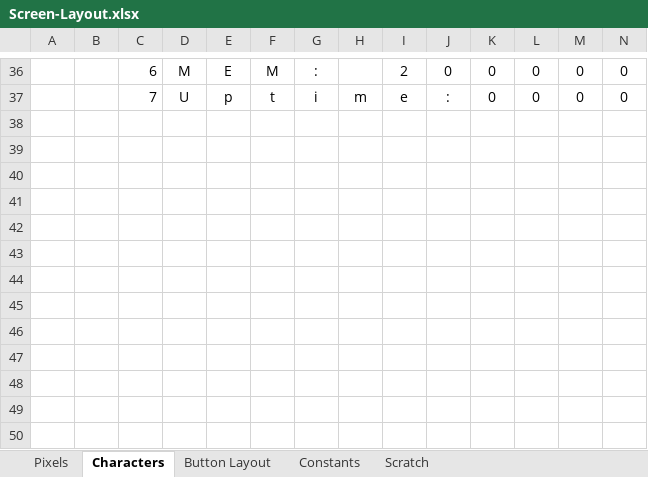
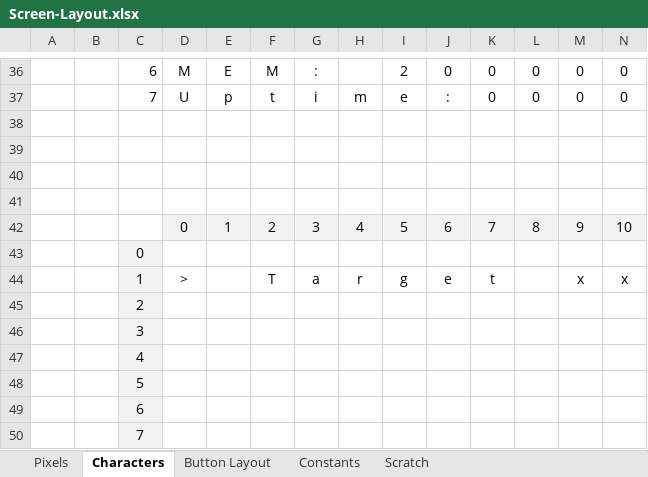
Before and after one commit to cyberreefguru/Aquarius, an Excel workbook: Design/Screen-Layout.xlsx, sheet Characters, drawn as a sheet; only a part is shown, gaps mark what is left out; values as stored, in another font and other column widths than the file's, no borders; rows hold the shown columns only; the diff names each change by its address in the sheet, - before the commit and + after, or states it on an @@ line.

```diff
--- a/Design/Screen-Layout.xlsx (sheet Characters)
+++ b/Design/Screen-Layout.xlsx (sheet Characters)
+row 38: (empty)
+row 39: (empty)
+row 40: (empty)
+row 41: (empty)
+row 42:  |  |  | 0 | 1 | 2 | 3 | 4 | 5 | 6 | 7 | 8 | 9 | 10
+row 43:  |  | 0
+row 44:  |  | 1 | > |  | T | a | r | g | e | t |  | x | x
+row 45:  |  | 2
+row 46:  |  | 3
+row 47:  |  | 4
+row 48:  |  | 5
+row 49:  |  | 6
+row 50:  |  | 7
```
Also changed, not shown: sheet Scratch, 13 other files.
